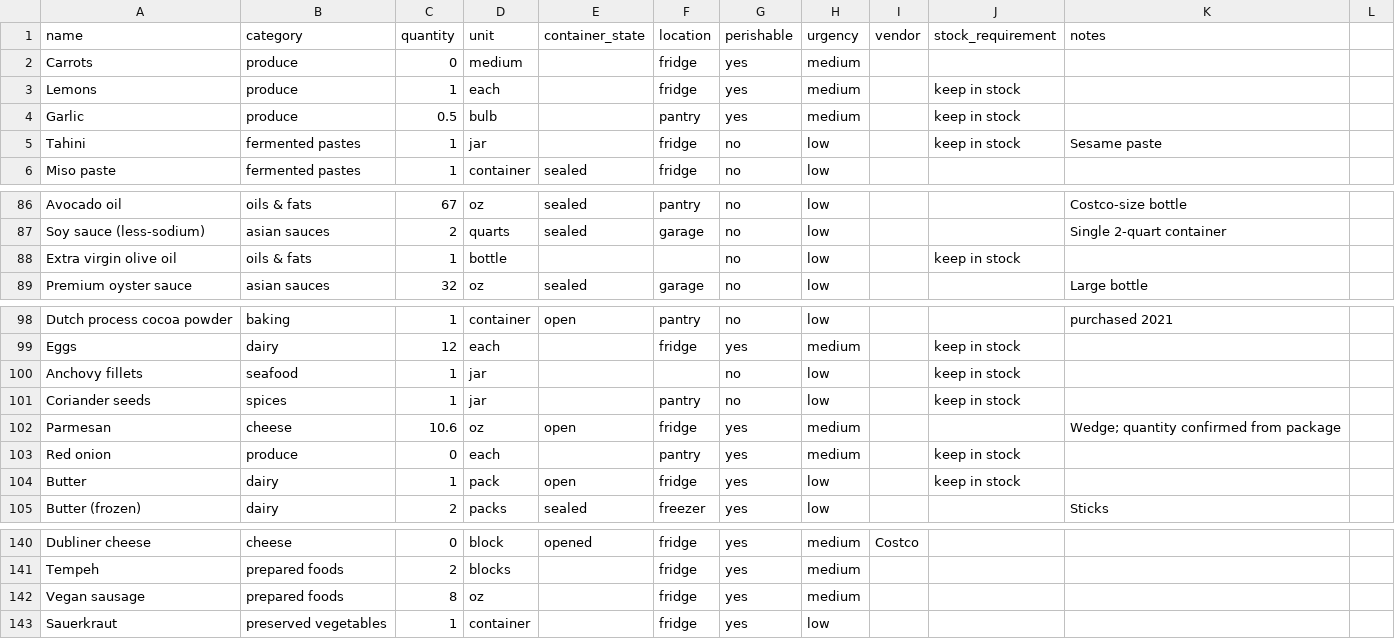
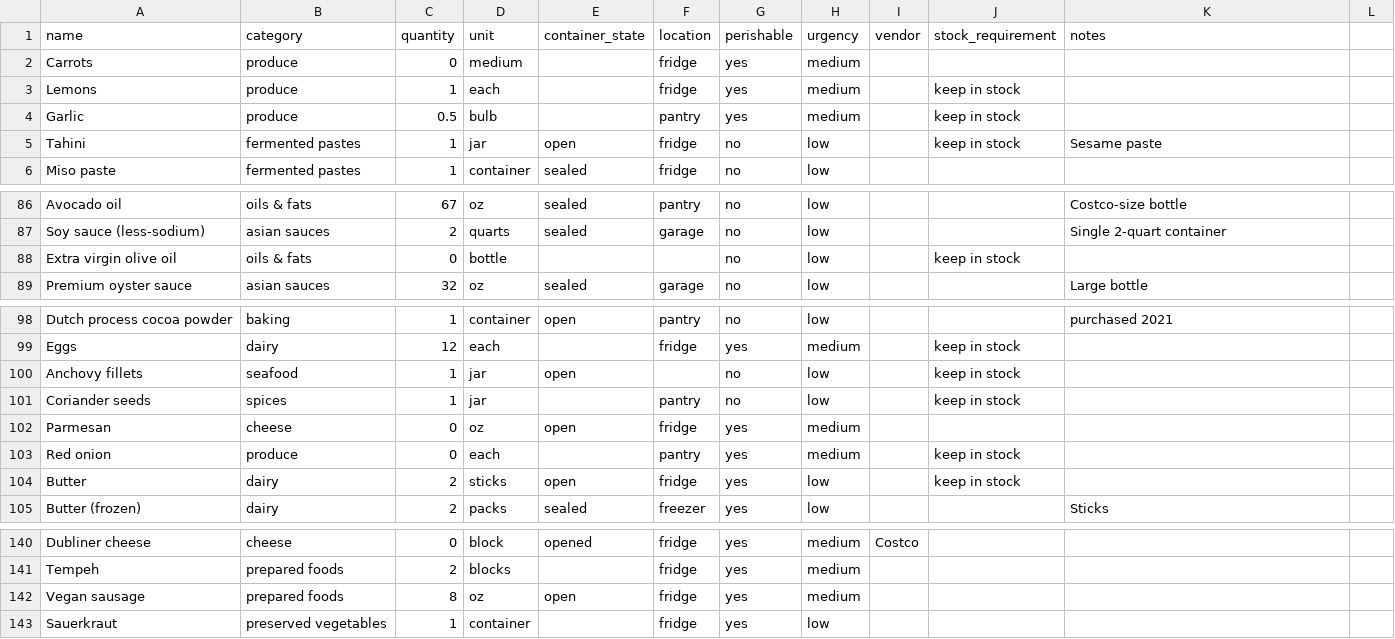
Before and after one commit to lananelson/easypantry, a CSV file: public/pantry.csv, drawn as a sheet; only a part is shown, gaps mark what is left out.

Commit message:
Update pantry after weekend cooking

```diff
--- a/public/pantry.csv
+++ b/public/pantry.csv
@@ -4,3 +4,3 @@ Lemons,produce,1,each,,fridge,yes,medium,,keep in stock,
 Garlic,produce,0.5,bulb,,pantry,yes,medium,,keep in stock,
-Tahini,fermented pastes,1,jar,,fridge,no,low,,keep in stock,"Sesame paste"
+Tahini,fermented pastes,1,jar,open,fridge,no,low,,keep in stock,"Sesame paste"
 Miso paste,fermented pastes,1,container,sealed,fridge,no,low,,,
@@ -87,3 +87,3 @@ Avocado oil,oils & fats,67,oz,sealed,pantry,no,low,,,"Costco-size bottle"
 Soy sauce (less-sodium),asian sauces,2,quarts,sealed,garage,no,low,,,"Single 2-quart container"
-Extra virgin olive oil,oils & fats,1,bottle,,,no,low,,keep in stock,
+Extra virgin olive oil,oils & fats,0,bottle,,,no,low,,keep in stock,
 Premium oyster sauce,asian sauces,32,oz,sealed,garage,no,low,,,"Large bottle"
@@ -99,7 +99,7 @@ Dutch process cocoa powder,baking,1,container,open,pantry,no,low,,,"purchased 20
 Eggs,dairy,12,each,,fridge,yes,medium,,keep in stock,
-Anchovy fillets,seafood,1,jar,,,no,low,,keep in stock,
+Anchovy fillets,seafood,1,jar,open,,no,low,,keep in stock,
 Coriander seeds,spices,1,jar,,pantry,no,low,,keep in stock,
-Parmesan,cheese,10.6,oz,open,fridge,yes,medium,,,"Wedge; quantity confirmed from package"
+Parmesan,cheese,0,oz,open,fridge,yes,medium,,,
 Red onion,produce,0,each,,pantry,yes,medium,,keep in stock,
-Butter,dairy,1,pack,open,fridge,yes,low,,keep in stock,
+Butter,dairy,2,sticks,open,fridge,yes,low,,keep in stock,
 Butter (frozen),dairy,2,packs,sealed,freezer,yes,low,,,Sticks
@@ -141,3 +141,3 @@ Dubliner cheese,cheese,0,block,opened,fridge,yes,medium,Costco,,
 Tempeh,prepared foods,2,blocks,,fridge,yes,medium,,,
-Vegan sausage,prepared foods,8,oz,,fridge,yes,medium,,,
+Vegan sausage,prepared foods,8,oz,open,fridge,yes,medium,,,
 Sauerkraut,preserved vegetables,1,container,,fridge,yes,low,,,
```
